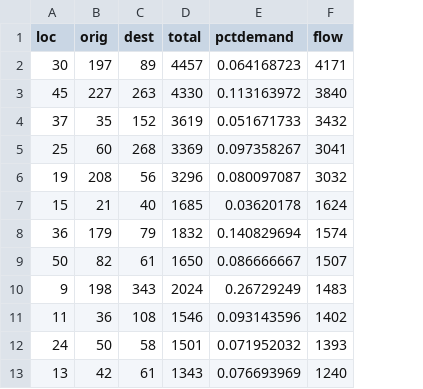
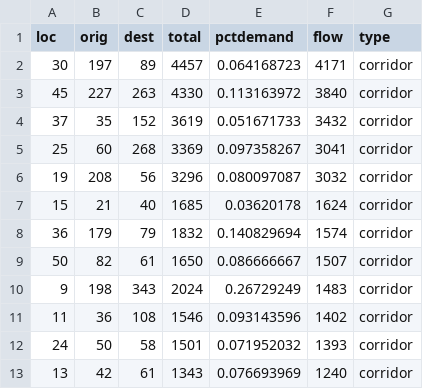
Before and after one commit to alexschmid3/relaylogistics, a CSV file: data/driversensitivity/flowlocations.csv, drawn as a sheet; only a part is shown; the diff names each change by its address in the sheet, - before the commit and + after, or states it on an @@ line.

Commit message:
Driver hiring static runs

```diff
--- a/data/driversensitivity/flowlocations.csv
+++ b/data/driversensitivity/flowlocations.csv
+column G (type), rows 2-13: all corridor
```
Also changed, not shown: 10 other files.
